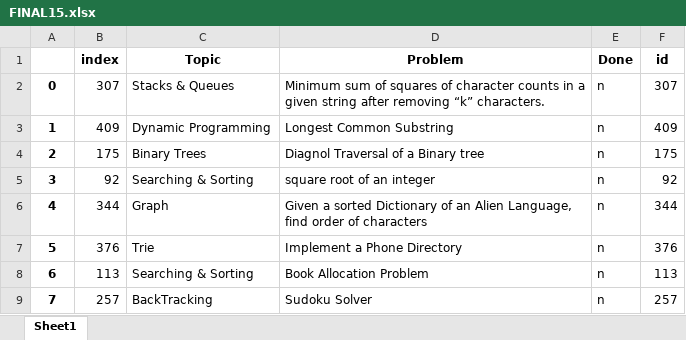
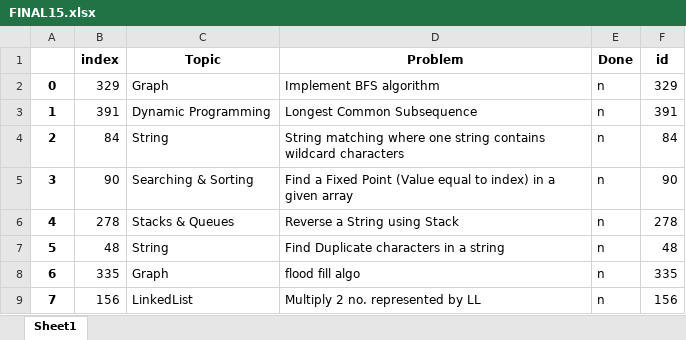
Before and after one commit to TanmayVig/Question-Picker, an Excel workbook: FINAL15.xlsx, sheet Sheet1, drawn as a sheet; only a part is shown; values as stored, in another font and other column widths than the file's, no borders; the diff covers the shown part only; the diff names each change by its address in the sheet, - before the commit and + after, or states it on an @@ line.

```diff
--- a/FINAL15.xlsx (sheet Sheet1)
+++ b/FINAL15.xlsx (sheet Sheet1)
-B2 (index): 307
+B2 (index): 329
-C2 (Topic): Stacks & Queues
+C2 (Topic): Graph
-D2 (Problem): Minimum sum of squares of character counts in a given string after removing “k” characters.
+D2 (Problem): Implement BFS algorithm
-F2 (id): 307
+F2 (id): 329
-B3 (index): 409
+B3 (index): 391
-D3 (Problem): Longest Common Substring
+D3 (Problem): Longest Common Subsequence
-F3 (id): 409
+F3 (id): 391
-B4 (index): 175
+B4 (index): 84
-C4 (Topic): Binary Trees
+C4 (Topic): String
-D4 (Problem): Diagnol Traversal of a Binary tree
+D4 (Problem): String matching where one string contains wildcard characters
-F4 (id): 175
+F4 (id): 84
-B5 (index): 92
+B5 (index): 90
-D5 (Problem): square root of an integer
+D5 (Problem): Find a Fixed Point (Value equal to index) in a given array
-F5 (id): 92
+F5 (id): 90
-B6 (index): 344
+B6 (index): 278
-C6 (Topic): Graph
+C6 (Topic): Stacks & Queues
-D6 (Problem): Given a sorted Dictionary of an Alien Language, find order of characters
+D6 (Problem): Reverse a String using Stack
-F6 (id): 344
+F6 (id): 278
-B7 (index): 376
+B7 (index): 48
-C7 (Topic): Trie
+C7 (Topic): String
-D7 (Problem): Implement a Phone Directory
+D7 (Problem): Find Duplicate characters in a string
-F7 (id): 376
+F7 (id): 48
-B8 (index): 113
+B8 (index): 335
-C8 (Topic): Searching & Sorting
+C8 (Topic): Graph
-D8 (Problem): Book Allocation Problem
+D8 (Problem): flood fill algo
-F8 (id): 113
+F8 (id): 335
-B9 (index): 257
+B9 (index): 156
-C9 (Topic): BackTracking
+C9 (Topic): LinkedList
-D9 (Problem): Sudoku Solver
+D9 (Problem): Multiply 2 no. represented by LL
-F9 (id): 257
+F9 (id): 156
```
Also changed, not shown: 26 edited cells elsewhere in this sheet, 2 other files.
